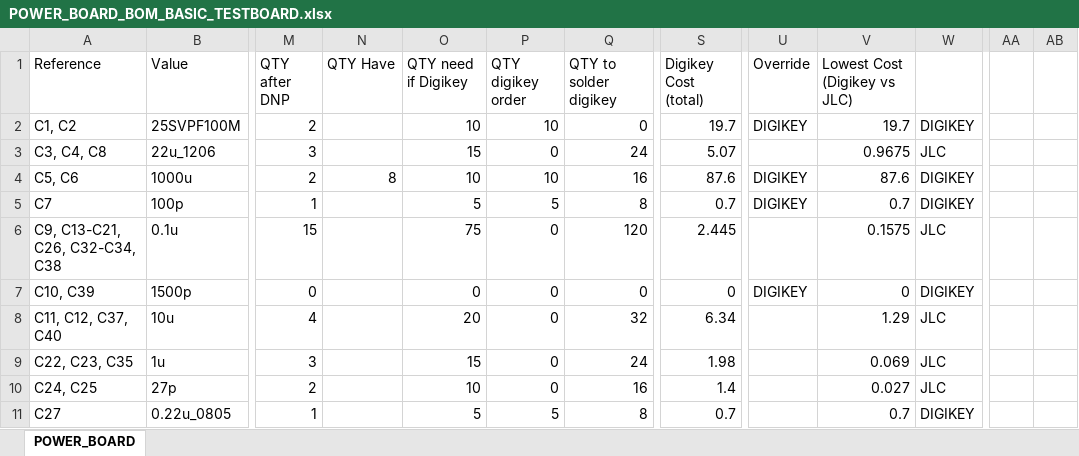
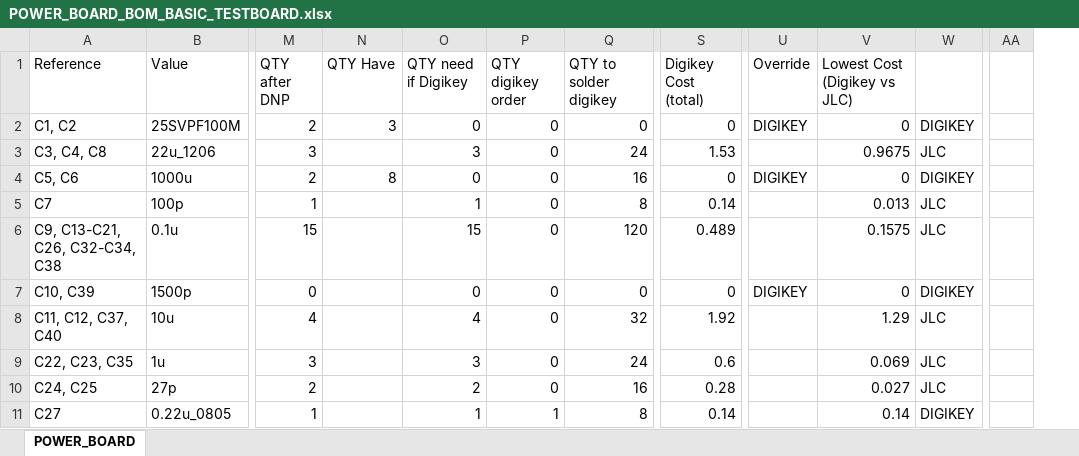
Before and after one commit to sfunderbots/Electrical, an Excel workbook: Chicker/POWER_BOARD_BOM_BASIC_TESTBOARD.xlsx, sheet POWER_BOARD, drawn as a sheet; only a part is shown, gaps mark what is left out; values as stored, in another font and other column widths than the file's, no cell formats; conditional formats not drawn; removed rows and columns are numbered as before the commit, all else as after; the diff covers the shown part only; the diff names each change by its address in the sheet, - before the commit and + after, or states it on an @@ line.

```diff
--- a/Chicker/POWER_BOARD_BOM_BASIC_TESTBOARD.xlsx (sheet POWER_BOARD)
+++ b/Chicker/POWER_BOARD_BOM_BASIC_TESTBOARD.xlsx (sheet POWER_BOARD)
-column AA, empty
-column AB, empty
+column AA, empty
-N2 (QTY Have): (empty)
+N2 (QTY Have): 3
-O2 (QTY need if Digikey): 10
+O2 (QTY need if Digikey): 0
-P2 (QTY digikey order): 10
+P2 (QTY digikey order): 0
-S2 (Digikey Cost (total)): 19.7
+S2 (Digikey Cost (total)): 0
-V2 (Lowest Cost (Digikey vs JLC)): 19.7
+V2 (Lowest Cost (Digikey vs JLC)): 0
-O3 (QTY need if Digikey): 15
+O3 (QTY need if Digikey): 3
-S3 (Digikey Cost (total)): 5.07
+S3 (Digikey Cost (total)): 1.53
-O4 (QTY need if Digikey): 10
+O4 (QTY need if Digikey): 0
-P4 (QTY digikey order): 10
+P4 (QTY digikey order): 0
-S4 (Digikey Cost (total)): 87.6
+S4 (Digikey Cost (total)): 0
-V4 (Lowest Cost (Digikey vs JLC)): 87.6
+V4 (Lowest Cost (Digikey vs JLC)): 0
-O5 (QTY need if Digikey): 5
+O5 (QTY need if Digikey): 1
-P5 (QTY digikey order): 5
+P5 (QTY digikey order): 0
-S5 (Digikey Cost (total)): 0.7
+S5 (Digikey Cost (total)): 0.14
-U5 (Override): DIGIKEY
+U5 (Override): (empty)
-V5 (Lowest Cost (Digikey vs JLC)): 0.7
+V5 (Lowest Cost (Digikey vs JLC)): 0.013
-W5: DIGIKEY
+W5: JLC
-O6 (QTY need if Digikey): 75
+O6 (QTY need if Digikey): 15
-S6 (Digikey Cost (total)): 2.445
+S6 (Digikey Cost (total)): 0.489
-O8 (QTY need if Digikey): 20
+O8 (QTY need if Digikey): 4
-S8 (Digikey Cost (total)): 6.34
+S8 (Digikey Cost (total)): 1.92
-O9 (QTY need if Digikey): 15
+O9 (QTY need if Digikey): 3
-S9 (Digikey Cost (total)): 1.98
+S9 (Digikey Cost (total)): 0.6
-O10 (QTY need if Digikey): 10
+O10 (QTY need if Digikey): 2
-S10 (Digikey Cost (total)): 1.4
+S10 (Digikey Cost (total)): 0.28
-O11 (QTY need if Digikey): 5
+O11 (QTY need if Digikey): 1
-P11 (QTY digikey order): 5
+P11 (QTY digikey order): 1
-S11 (Digikey Cost (total)): 0.7
+S11 (Digikey Cost (total)): 0.14
-V11 (Lowest Cost (Digikey vs JLC)): 0.7
+V11 (Lowest Cost (Digikey vs JLC)): 0.14
```
Also changed, not shown: 2 added rows, 2 removed rows and 161 edited cells elsewhere in this sheet, cell formats, formulas that keep their value, Chicker/POWER_BOARD_BOM_JAN22.xlsx, MidPlate/Midplate BOM Jan 15.xlsx, 8 other files.
